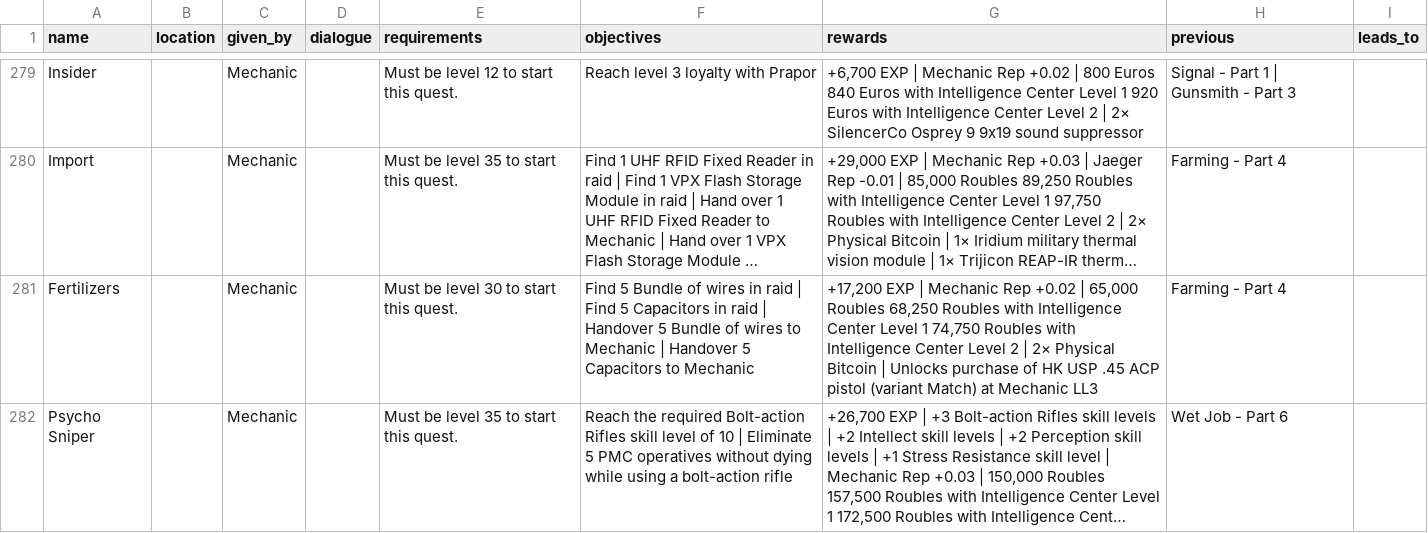
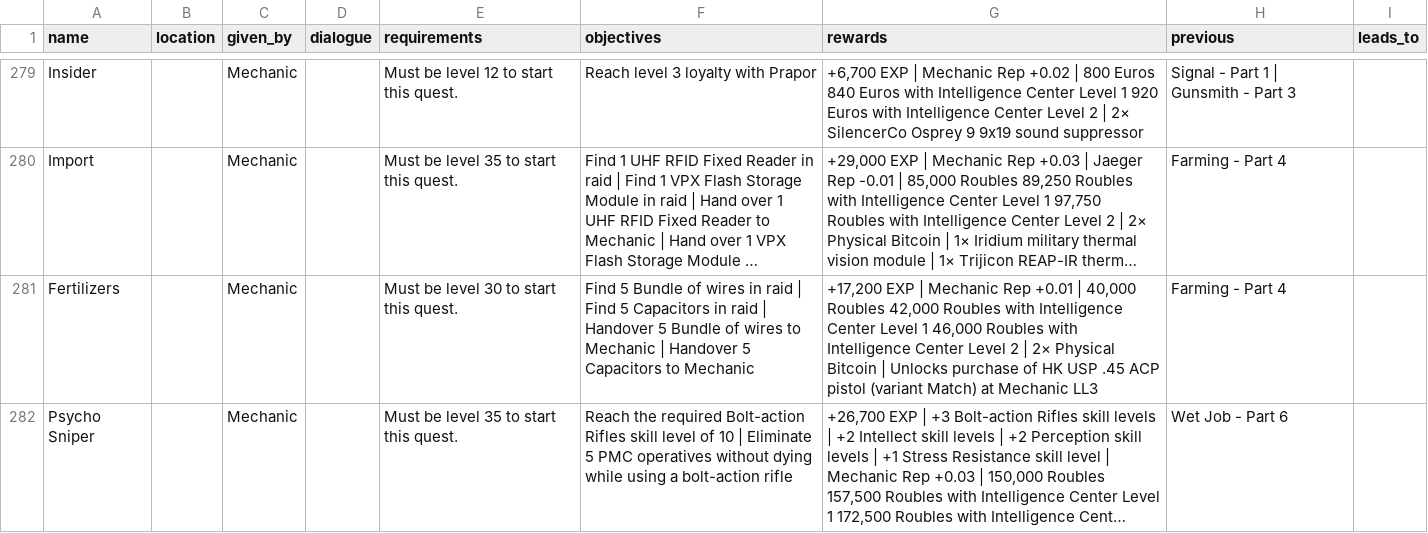
Before and after one commit to denecity/tarkov-tree, a CSV file: src/quests.csv, drawn as a sheet; only a part is shown, gaps mark what is left out; long unchanged cells end in …; the diff covers the shown part only; the diff names each change by its address in the sheet, - before the commit and + after, or states it on an @@ line.

```diff
--- a/src/quests.csv
+++ b/src/quests.csv
-G281 (rewards): …Mechanic Rep +0.02 | 65,000 Roubles 68,250 Roubles with Intelligence Center Level 1 74,750 Roubles with…
+G281 (rewards): …Mechanic Rep +0.01 | 40,000 Roubles 42,000 Roubles with Intelligence Center Level 1 46,000 Roubles with…
```
Also changed, not shown: 32 edited cells elsewhere in this file, 8 other files.
